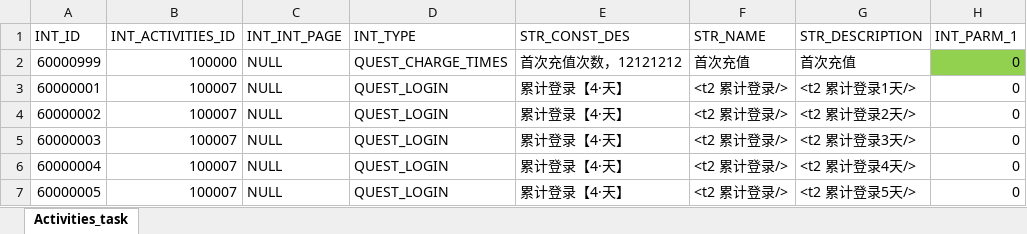
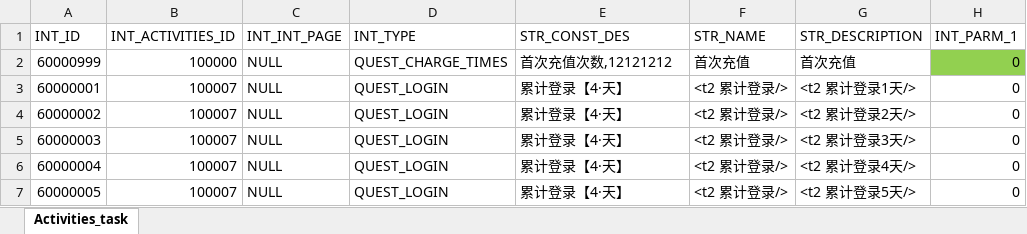
Before and after one commit to jgl829928/conversion_tool, an Excel workbook: xls/activities_task.xlsx, sheet Activities_task, drawn as a sheet; only a part is shown; values as stored, in another font and other column widths than the file's, no borders; conditional formats not drawn; the diff names each change by its address in the sheet, - before the commit and + after, or states it on an @@ line.

```diff
--- a/xls/activities_task.xlsx (sheet Activities_task)
+++ b/xls/activities_task.xlsx (sheet Activities_task)
-E2 (STR_CONST_DES): 首次充值次数，12121212
+E2 (STR_CONST_DES): 首次充值次数,12121212
```
Also changed, not shown: xls/activites_reward.xlsx, 5 other files.
